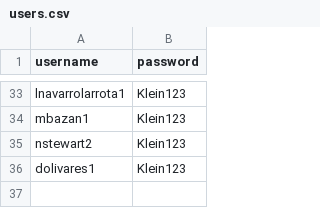
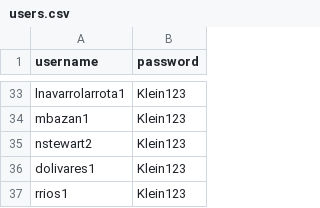
Before and after one commit to arosas2klein/student-quiz-app, a CSV file: users.csv, drawn as a sheet; only a part is shown, gaps mark what is left out.

Commit message:
Add files via upload

```diff
--- a/users.csv
+++ b/users.csv
@@ -36 +36,2 @@ nstewart2,Klein123
 dolivares1,Klein123
+rrios1,Klein123
```
